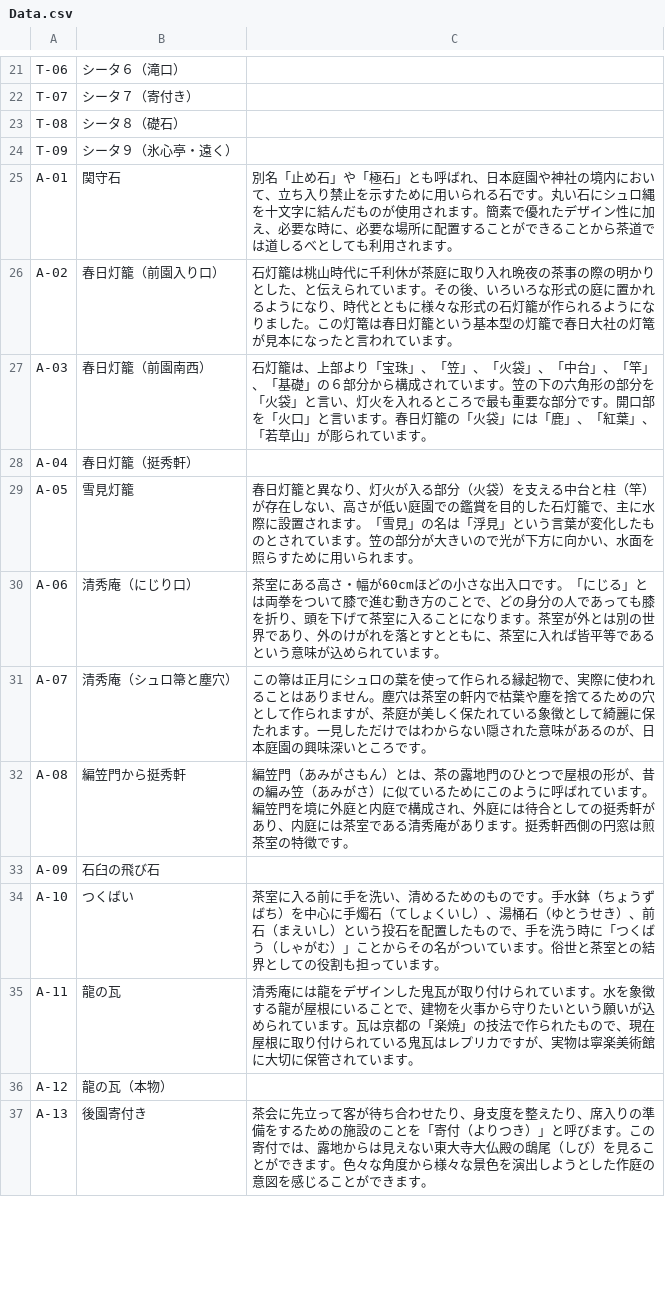
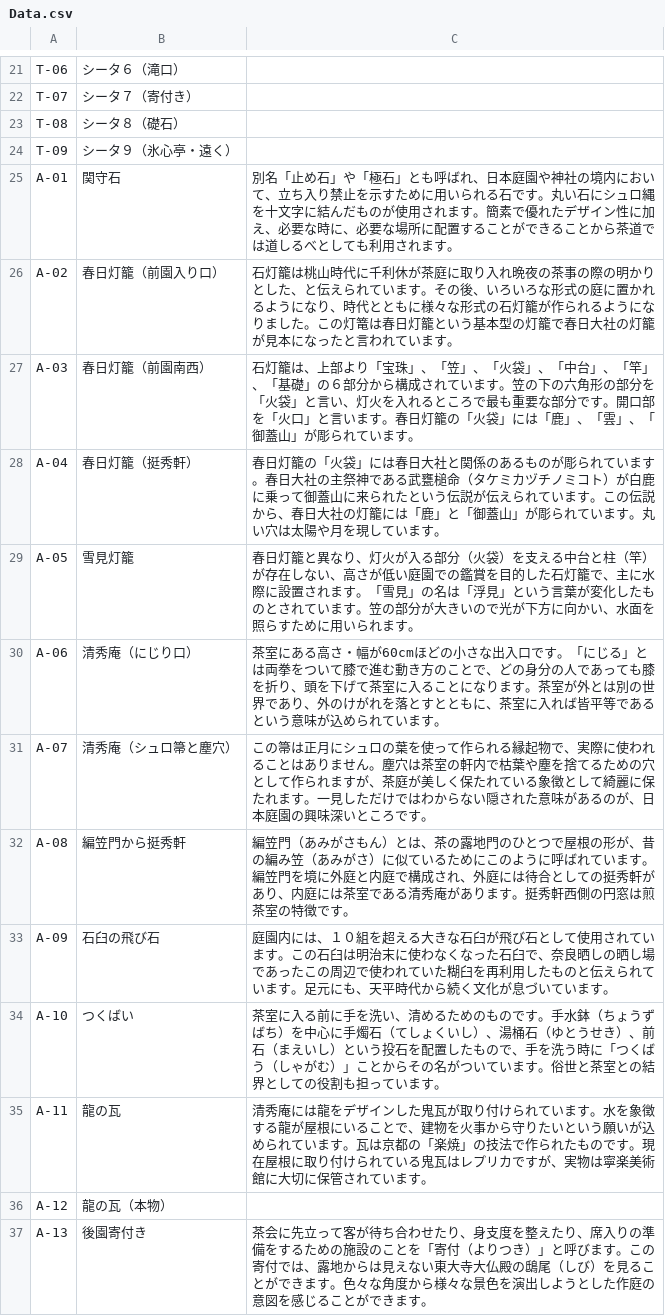
Before and after one commit to CoconiwaProject/CoConiwa, a CSV file: coconiwa/Assets/CSV/Data.csv, drawn as a sheet; only a part is shown, gaps mark what is left out; the diff covers the shown part only.

```diff
--- a/coconiwa/Assets/CSV/Data.csv
+++ b/coconiwa/Assets/CSV/Data.csv
@@ -25,5 +25,5 @@ T-09,シータ９（氷心亭・遠く）,
 A-01,関守石,別名「止め石」や「極石」とも呼ばれ、日本庭園や神社の境内において、立ち入り禁止を示すために用いられる石です。丸い石にシュロ縄を十文字に結んだものが使用されます。簡素で優れたデザイン性に加え、必要な時に、必要な場所に配置することができることから茶道では道しるべとしても利用されます。
-A-02,春日灯籠（前園入り口）,石灯籠は桃山時代に千利休が茶庭に取り入れ晩夜の茶事の際の明かりとした、と伝えられています。その後、いろいろな形式の庭に置かれるようになり、時代とともに様々な形式の石灯籠が作られるようになりました。この灯篭は春日灯籠という基本型の灯籠で春日大社の灯篭が見本になったと言われています。
-A-03,春日灯籠（前園南西）,石灯籠は、上部より「宝珠」、「笠」、「火袋」、「中台」、「竿」、「基礎」の６部分から構成されています。笠の下の六角形の部分を「火袋」と言い、灯火を入れるところで最も重要な部分です。開口部を「火口」と言います。春日灯籠の「火袋」には「鹿」、「紅葉」、「若草山」が彫られています。
-A-04,春日灯籠（挺秀軒）,
+A-02,春日灯籠（前園入り口）,石灯籠は桃山時代に千利休が茶庭に取り入れ晩夜の茶事の際の明かりとした、と伝えられています。その後、いろいろな形式の庭に置かれるようになり、時代とともに様々な形式の石灯籠が作られるようになりました。この灯篭は春日灯籠という基本型の灯籠で春日大社の灯籠が見本になったと言われています。
+A-03,春日灯籠（前園南西）,石灯籠は、上部より「宝珠」、「笠」、「火袋」、「中台」、「竿」、「基礎」の６部分から構成されています。笠の下の六角形の部分を「火袋」と言い、灯火を入れるところで最も重要な部分です。開口部を「火口」と言います。春日灯籠の「火袋」には「鹿」、「雲」、「御蓋山」が彫られています。
+A-04,春日灯籠（挺秀軒）,春日灯籠の「火袋」には春日大社と関係のあるものが彫られています。春日大社の主祭神である武甕槌命（タケミカヅチノミコト）が白鹿に乗って御蓋山に来られたという伝説が伝えられています。この伝説から、春日大社の灯籠には「鹿」と「御蓋山」が彫られています。丸い穴は太陽や月を現しています。
 A-05,雪見灯籠,春日灯籠と異なり、灯火が入る部分（火袋）を支える中台と柱（竿）が存在しない、高さが低い庭園での鑑賞を目的した石灯籠で、主に水際に設置されます。「雪見」の名は「浮見」という言葉が変化したものとされています。笠の部分が大きいので光が下方に向かい、水面を照らすために用いられます。
@@ -32,5 +32,5 @@ A-07,清秀庵（シュロ箒と塵穴）,この箒は正月にシュロの葉
 A-08,編笠門から挺秀軒,編笠門（あみがさもん）とは、茶の露地門のひとつで屋根の形が、昔の編み笠（あみがさ）に似ているためにこのように呼ばれています。編笠門を境に外庭と内庭で構成され、外庭には待合としての挺秀軒があり、内庭には茶室である清秀庵があります。挺秀軒西側の円窓は煎茶室の特徴です。
-A-09,石臼の飛び石,
+A-09,石臼の飛び石,庭園内には、１０組を超える大きな石臼が飛び石として使用されています。この石臼は明治末に使わなくなった石臼で、奈良晒しの晒し場であったこの周辺で使われていた糊臼を再利用したものと伝えられています。足元にも、天平時代から続く文化が息づいています。
 A-10,つくばい,茶室に入る前に手を洗い、清めるためのものです。手水鉢（ちょうずばち）を中心に手燭石（てしょくいし）、湯桶石（ゆとうせき）、前石（まえいし）という投石を配置したもので、手を洗う時に「つくばう（しゃがむ）」ことからその名がついています。俗世と茶室との結界としての役割も担っています。
-A-11,龍の瓦,清秀庵には龍をデザインした鬼瓦が取り付けられています。水を象徴する龍が屋根にいることで、建物を火事から守りたいという願いが込められています。瓦は京都の「楽焼」の技法で作られたもので、現在屋根に取り付けられている鬼瓦はレプリカですが、実物は寧楽美術館に大切に保管されています。
+A-11,龍の瓦,清秀庵には龍をデザインした鬼瓦が取り付けられています。水を象徴する龍が屋根にいることで、建物を火事から守りたいという願いが込められています。瓦は京都の「楽焼」の技法で作られたものです。現在屋根に取り付けられている鬼瓦はレプリカですが、実物は寧楽美術館に大切に保管されています。
 A-12,龍の瓦（本物）,
```
Also changed, not shown: 14 edited cells elsewhere in this file, 34 other files.
